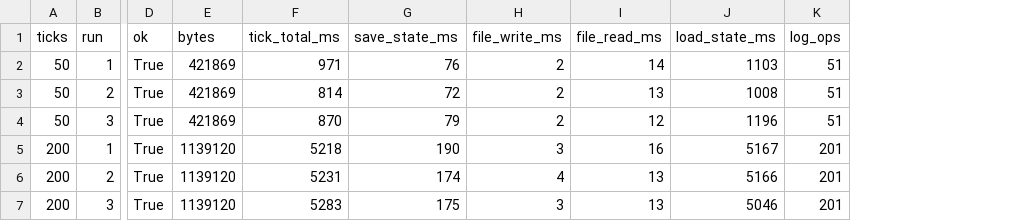
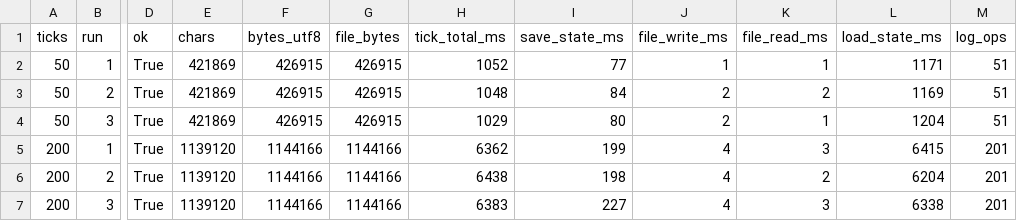
Before and after one commit to HATO-24/ghost-track-apsis, a CSV file: docs/benchmarks/a07_save_cost/samples.csv, drawn as a sheet; only a part is shown, gaps mark what is left out; addresses are those after the commit; the diff covers the shown part only; the diff names each change by its address in the sheet, - before the commit and + after, or states it on an @@ line.

Commit message:
docs(R05): 成本报告改用真实 UTF-8 字节（1000 tick=2165518 B）+ 真实代码 SHA + 逐样本校验与故障注入证据；删除证据不足结论

```diff
--- a/docs/benchmarks/a07_save_cost/samples.csv
+++ b/docs/benchmarks/a07_save_cost/samples.csv
+column F (bytes_utf8), rows 2-7: 426915 | 426915 | 426915 | 1144166 | 1144166 | 1144166
+column G (file_bytes), rows 2-7: 426915 | 426915 | 426915 | 1144166 | 1144166 | 1144166
-E1: bytes
+E1: chars
-H2 (tick_total_ms): 971
+H2 (tick_total_ms): 1052
-I2 (save_state_ms): 76
+I2 (save_state_ms): 77
-J2 (file_write_ms): 2
+J2 (file_write_ms): 1
-K2 (file_read_ms): 14
+K2 (file_read_ms): 1
-L2 (load_state_ms): 1103
+L2 (load_state_ms): 1171
-H3 (tick_total_ms): 814
+H3 (tick_total_ms): 1048
-I3 (save_state_ms): 72
+I3 (save_state_ms): 84
-K3 (file_read_ms): 13
+K3 (file_read_ms): 2
-L3 (load_state_ms): 1008
+L3 (load_state_ms): 1169
-H4 (tick_total_ms): 870
+H4 (tick_total_ms): 1029
-I4 (save_state_ms): 79
+I4 (save_state_ms): 80
-K4 (file_read_ms): 12
+K4 (file_read_ms): 1
-L4 (load_state_ms): 1196
+L4 (load_state_ms): 1204
-H5 (tick_total_ms): 5218
+H5 (tick_total_ms): 6362
-I5 (save_state_ms): 190
+I5 (save_state_ms): 199
-J5 (file_write_ms): 3
+J5 (file_write_ms): 4
-K5 (file_read_ms): 16
+K5 (file_read_ms): 3
-L5 (load_state_ms): 5167
+L5 (load_state_ms): 6415
-H6 (tick_total_ms): 5231
+H6 (tick_total_ms): 6438
-I6 (save_state_ms): 174
+I6 (save_state_ms): 198
-K6 (file_read_ms): 13
+K6 (file_read_ms): 2
-L6 (load_state_ms): 5166
+L6 (load_state_ms): 6204
-H7 (tick_total_ms): 5283
+H7 (tick_total_ms): 6383
-I7 (save_state_ms): 175
+I7 (save_state_ms): 227
-J7 (file_write_ms): 3
+J7 (file_write_ms): 4
-K7 (file_read_ms): 13
+K7 (file_read_ms): 3
-L7 (load_state_ms): 5046
+L7 (load_state_ms): 6338
```
Also changed, not shown: 29 edited cells elsewhere in this file, 2 other files.
